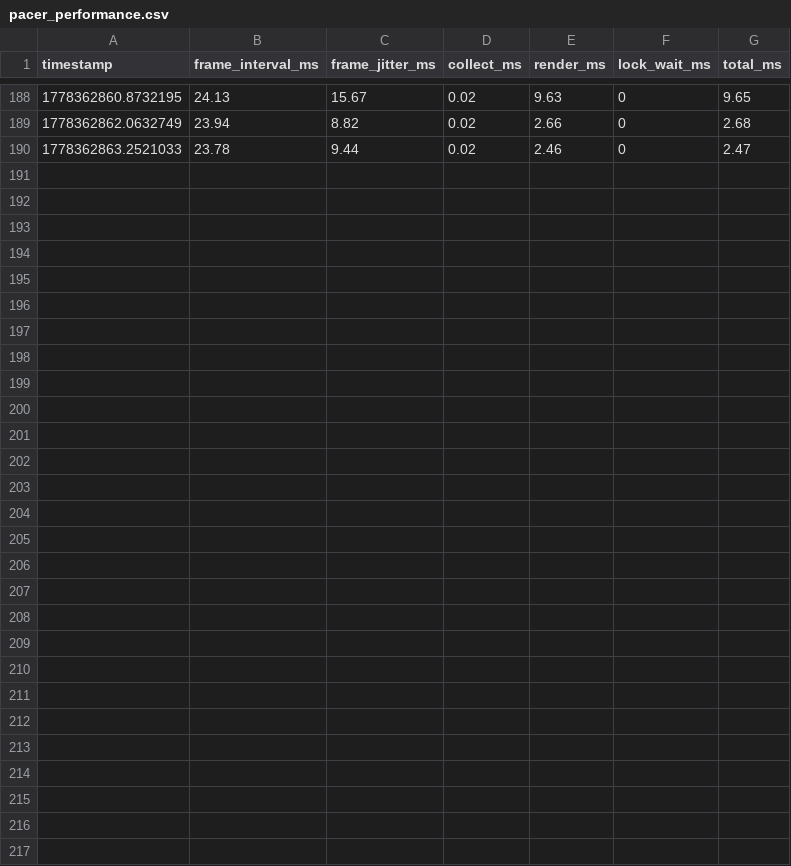
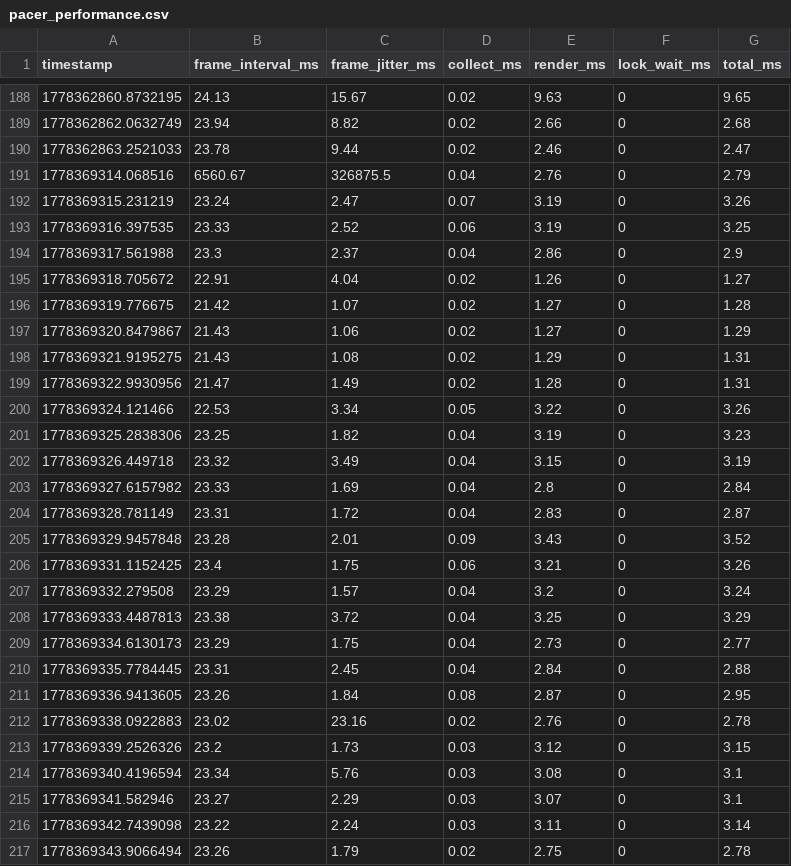
Before and after one commit to rd535/ece5725_finalproject, a CSV file: performance_logs/pacer_performance.csv, drawn as a sheet; only a part is shown, gaps mark what is left out; the diff names each change by its address in the sheet, - before the commit and + after, or states it on an @@ line.

```diff
--- a/performance_logs/pacer_performance.csv
+++ b/performance_logs/pacer_performance.csv
+row 191: 1778369314.068516 | 6560.67 | 326875.5 | 0.04 | 2.76 | 0 | 2.79
+row 192: 1778369315.231219 | 23.24 | 2.47 | 0.07 | 3.19 | 0 | 3.26
+row 193: 1778369316.397535 | 23.33 | 2.52 | 0.06 | 3.19 | 0 | 3.25
+row 194: 1778369317.561988 | 23.3 | 2.37 | 0.04 | 2.86 | 0 | 2.9
+row 195: 1778369318.705672 | 22.91 | 4.04 | 0.02 | 1.26 | 0 | 1.27
+row 196: 1778369319.776675 | 21.42 | 1.07 | 0.02 | 1.27 | 0 | 1.28
+row 197: 1778369320.8479867 | 21.43 | 1.06 | 0.02 | 1.27 | 0 | 1.29
+row 198: 1778369321.9195275 | 21.43 | 1.08 | 0.02 | 1.29 | 0 | 1.31
+row 199: 1778369322.9930956 | 21.47 | 1.49 | 0.02 | 1.28 | 0 | 1.31
+row 200: 1778369324.121466 | 22.53 | 3.34 | 0.05 | 3.22 | 0 | 3.26
+row 201: 1778369325.2838306 | 23.25 | 1.82 | 0.04 | 3.19 | 0 | 3.23
+row 202: 1778369326.449718 | 23.32 | 3.49 | 0.04 | 3.15 | 0 | 3.19
+row 203: 1778369327.6157982 | 23.33 | 1.69 | 0.04 | 2.8 | 0 | 2.84
+row 204: 1778369328.781149 | 23.31 | 1.72 | 0.04 | 2.83 | 0 | 2.87
+row 205: 1778369329.9457848 | 23.28 | 2.01 | 0.09 | 3.43 | 0 | 3.52
+row 206: 1778369331.1152425 | 23.4 | 1.75 | 0.06 | 3.21 | 0 | 3.26
+row 207: 1778369332.279508 | 23.29 | 1.57 | 0.04 | 3.2 | 0 | 3.24
+row 208: 1778369333.4487813 | 23.38 | 3.72 | 0.04 | 3.25 | 0 | 3.29
+row 209: 1778369334.6130173 | 23.29 | 1.75 | 0.04 | 2.73 | 0 | 2.77
+row 210: 1778369335.7784445 | 23.31 | 2.45 | 0.04 | 2.84 | 0 | 2.88
+row 211: 1778369336.9413605 | 23.26 | 1.84 | 0.08 | 2.87 | 0 | 2.95
+row 212: 1778369338.0922883 | 23.02 | 23.16 | 0.02 | 2.76 | 0 | 2.78
+row 213: 1778369339.2526326 | 23.2 | 1.73 | 0.03 | 3.12 | 0 | 3.15
+row 214: 1778369340.4196594 | 23.34 | 5.76 | 0.03 | 3.08 | 0 | 3.1
+row 215: 1778369341.582946 | 23.27 | 2.29 | 0.03 | 3.07 | 0 | 3.1
+row 216: 1778369342.7439098 | 23.22 | 2.24 | 0.03 | 3.11 | 0 | 3.14
+row 217: 1778369343.9066494 | 23.26 | 1.79 | 0.02 | 2.75 | 0 | 2.78
```
Also changed, not shown: performance_logs/lighting_control_performance.csv, performance_logs/lighting_performance.csv, 5 other files.
